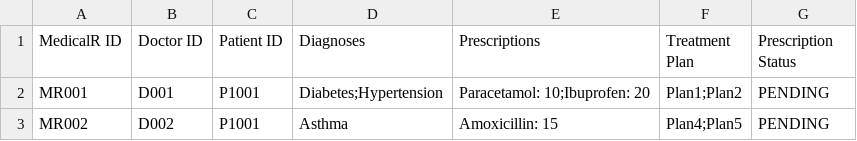
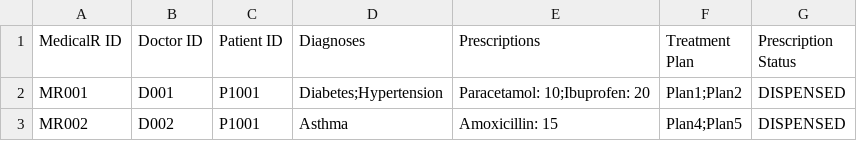
Before and after one commit to ngvanthanggit/SC2002-Project, a CSV file: Data/Updated/MedicalRecord_List(Updated).csv, drawn as a sheet.

```diff
--- a/Data/Updated/MedicalRecord_List(Updated).csv
+++ b/Data/Updated/MedicalRecord_List(Updated).csv
@@ -1,3 +1,3 @@
 MedicalR ID,Doctor ID,Patient ID,Diagnoses,Prescriptions,Treatment Plan, Prescription Status
-MR001,D001,P1001,"Diabetes;Hypertension","Paracetamol: 10;Ibuprofen: 20","Plan1;Plan2",PENDING
-MR002,D002,P1001,"Asthma","Amoxicillin: 15","Plan4;Plan5",PENDING
+MR001,D001,P1001,"Diabetes;Hypertension","Paracetamol: 10;Ibuprofen: 20","Plan1;Plan2",DISPENSED
+MR002,D002,P1001,"Asthma","Amoxicillin: 15","Plan4;Plan5",DISPENSED
```
Also changed, not shown: Data/Updated/Patient_List(Updated).csv, Data/Updated/Replenish_List(Updated).csv, 3 other files.
